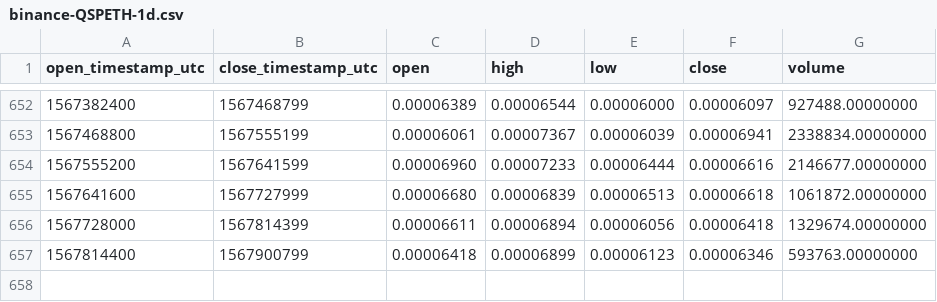
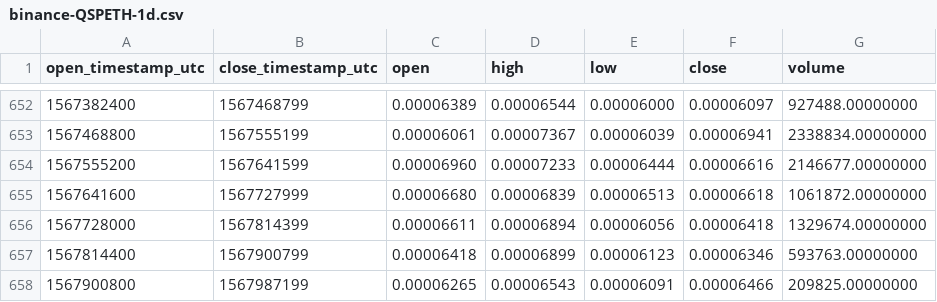
Before and after one commit to cryptobigbro/binance-QSPETH, a CSV file: binance-QSPETH-1d.csv, drawn as a sheet; only a part is shown, gaps mark what is left out; the diff names each change by its address in the sheet, - before the commit and + after, or states it on an @@ line.

Commit message:
Update OHLCV data.

```diff
--- a/binance-QSPETH-1d.csv
+++ b/binance-QSPETH-1d.csv
+row 658: 1567900800 | 1567987199 | 0.00006265 | 0.00006543 | 0.00006091 | 0.00006466 | 209825.00000000
```
Also changed, not shown: 1 other file.
